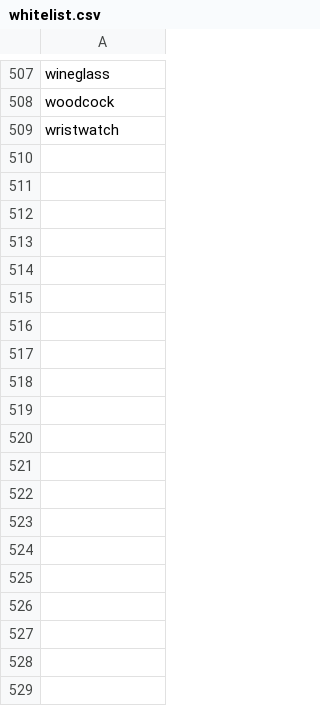
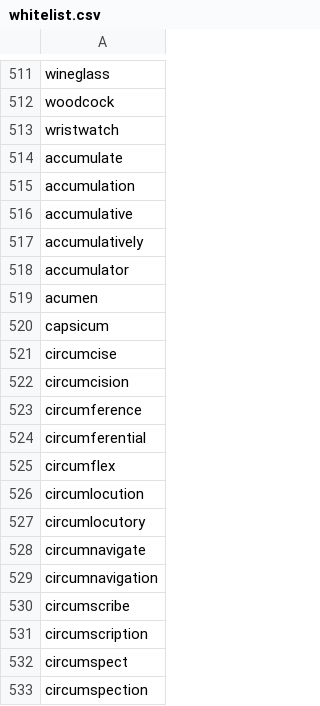
Before and after one commit to Lionesk/LanguageFilter, a CSV file: whitelist.csv, drawn as a sheet; only a part is shown, gaps mark what is left out; the diff covers the shown part only; the diff names each change by its address in the sheet, - before the commit and + after, or states it on an @@ line.

```diff
--- a/whitelist.csv
+++ b/whitelist.csv
+row 514: accumulate
+row 515: accumulation
+row 516: accumulative
+row 517: accumulatively
+row 518: accumulator
+row 519: acumen
+row 520: capsicum
+row 521: circumcise
+row 522: circumcision
+row 523: circumference
+row 524: circumferential
+row 525: circumflex
+row 526: circumlocution
+row 527: circumlocutory
+row 528: circumnavigate
+row 529: circumnavigation
+row 530: circumscribe
+row 531: circumscription
+row 532: circumspect
+row 533: circumspection
```
Also changed, not shown: 43 added rows elsewhere in this file, 9 other files.
